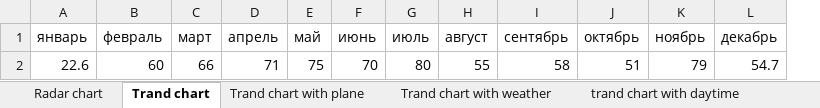
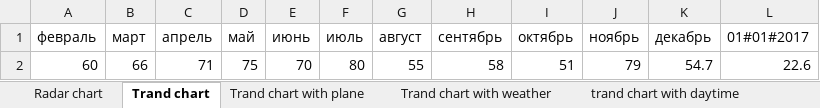
Before and after one commit to kayashik/GTeam_Hack, an Excel workbook: Day 2/results.xlsx, sheet Trand chart, drawn as a sheet; values as stored, in another font and other column widths than the file's, no borders; table styles not drawn; removed rows and columns are numbered as before the commit, all else as after; the diff names each change by its address in the sheet, - before the commit and + after, or states it on an @@ line.

```diff
--- a/Day 2/results.xlsx (sheet Trand chart)
+++ b/Day 2/results.xlsx (sheet Trand chart)
-column A (январь), row 2: 22.6
+column L (01#01#2017), row 2: 22.6
```
Also changed, not shown: sheet Radar chart, sheet Result with diagram, charts or pictures, Day 2/data.xlsx.
